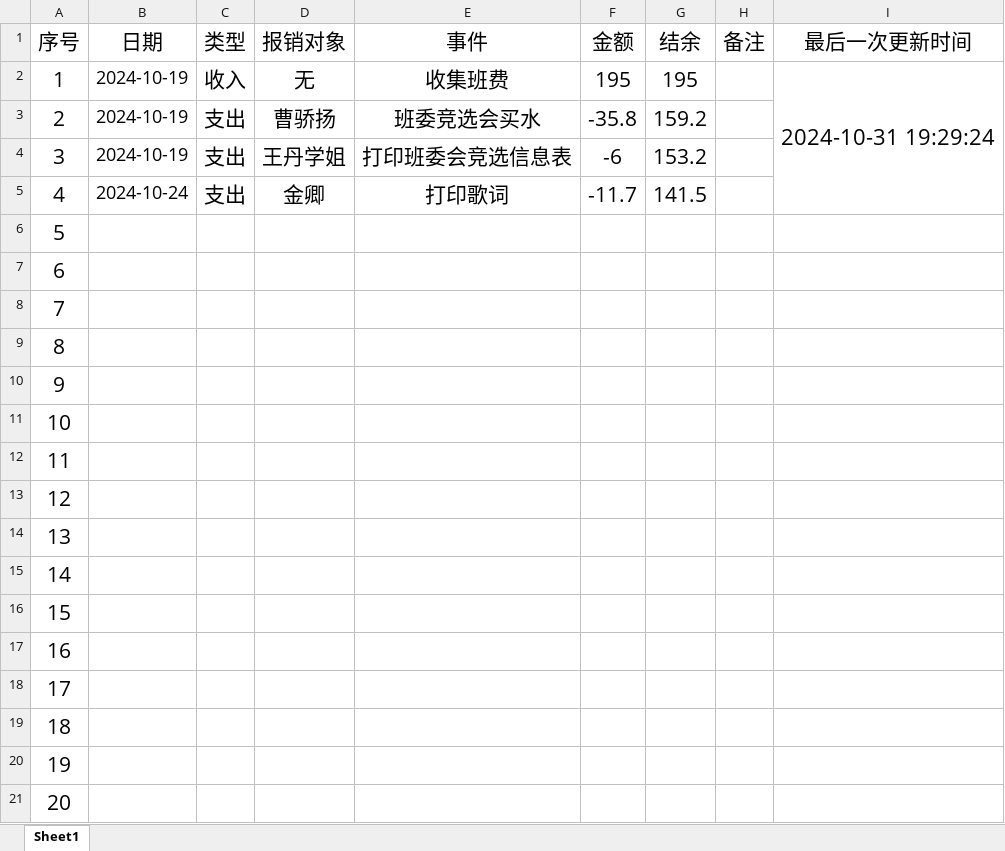
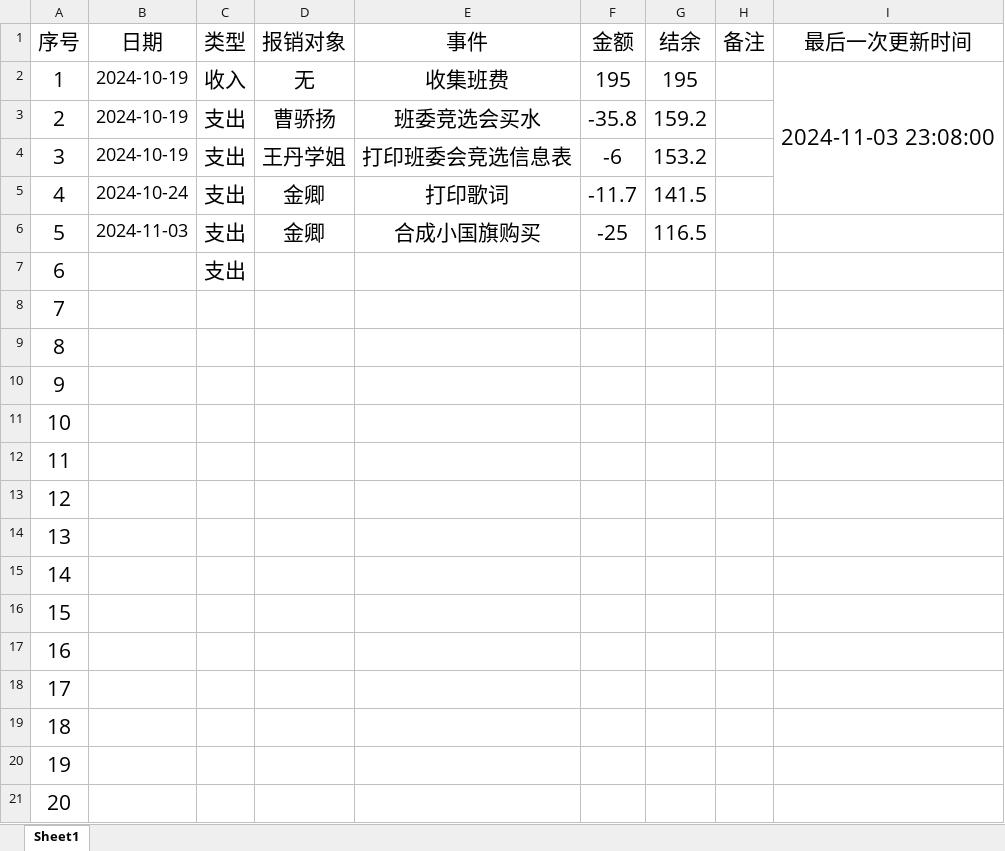
Before and after one commit to LJZ-ZZ/LJZ-ZZ.github.io, an Excel workbook: branch/SXAU/resources/others/money.xlsx, sheet Sheet1, drawn as a sheet; values as stored, in another font and other column widths than the file's, no borders; the diff names each change by its address in the sheet, - before the commit and + after, or states it on an @@ line.

```diff
--- a/branch/SXAU/resources/others/money.xlsx (sheet Sheet1)
+++ b/branch/SXAU/resources/others/money.xlsx (sheet Sheet1)
-I2 (最后一次更新时间): 2024-10-31 19:29:24
+I2 (最后一次更新时间): 2024-11-03 23:08:00
-B6 (日期): (empty)
+B6 (日期): 2024-11-03
-C6:C7 (类型): (empty)
+C6:C7 (类型): 支出
-D6 (报销对象): (empty)
+D6 (报销对象): 金卿
-E6 (事件): (empty)
+E6 (事件): 合成小国旗购买
-F6 (金额): (empty)
+F6 (金额): -25
-G6 (结余): (empty)
+G6 (结余): 116.5
```
Also changed, not shown: 1 other file.
